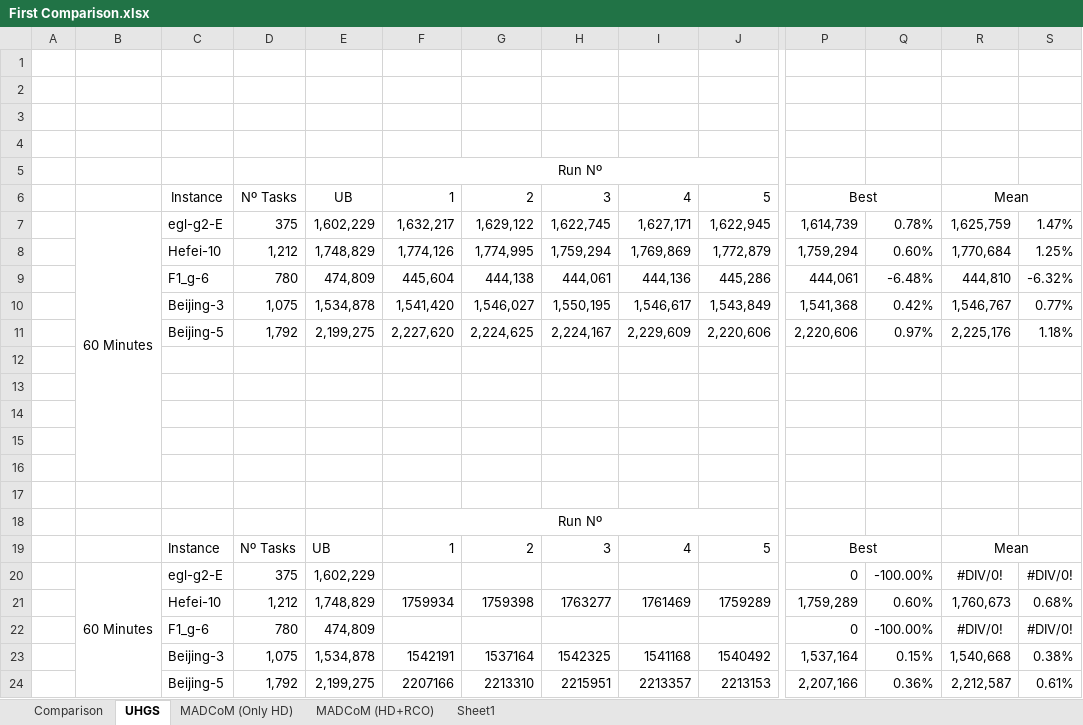
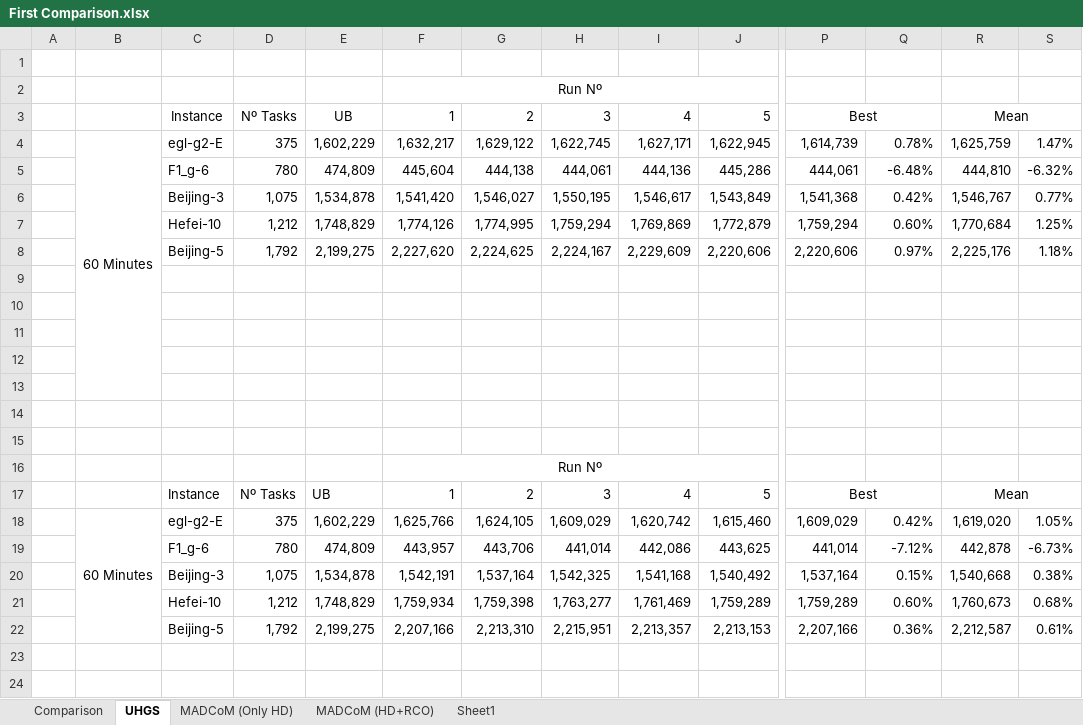
Before and after one commit to BjornIronside/MADCoM, an Excel workbook: Results/Excel Sheets/First Comparison.xlsx, sheet UHGS, drawn as a sheet; only a part is shown, gaps mark what is left out; values as stored, in another font and other column widths than the file's, no borders; removed rows and columns are numbered as before the commit, all else as after; rows hold the shown columns only; the diff names each change by its address in the sheet, - before the commit and + after, or states it on an @@ line.

```diff
--- a/Results/Excel Sheets/First Comparison.xlsx (sheet UHGS)
+++ b/Results/Excel Sheets/First Comparison.xlsx (sheet UHGS)
-row 2: (empty)
-row 3: (empty)
-row 4: (empty)
-B7:B16 merged
+B4:B13 merged
@@ row 8 moved to row 7: Hefei-10 @@
+row 9: (empty)
-row 20:  | 60 Minutes | egl-g2-E | 375 | 1,602,229 |  |  |  |  |  | 0 | -100.00% | #DIV/0! | #DIV/0!
-row 21:  |  | Hefei-10 | 1,212 | 1,748,829 | 1759934 | 1759398 | 1763277 | 1761469 | 1759289 | 1,759,289 | 0.60% | 1,760,673 | 0.68%
-row 22:  |  | F1_g-6 | 780 | 474,809 |  |  |  |  |  | 0 | -100.00% | #DIV/0! | #DIV/0!
+row 18:  | 60 Minutes | egl-g2-E | 375 | 1,602,229 | 1,625,766 | 1,624,105 | 1,609,029 | 1,620,742 | 1,615,460 | 1,609,029 | 0.42% | 1,619,020 | 1.05%
+row 19:  |  | F1_g-6 | 780 | 474,809 | 443,957 | 443,706 | 441,014 | 442,086 | 443,625 | 441,014 | -7.12% | 442,878 | -6.73%
-F20: 1542191
+F20: 1,542,191
-G20: 1537164
+G20: 1,537,164
-H20: 1542325
+H20: 1,542,325
-I20: 1541168
+I20: 1,541,168
-J20: 1540492
+J20: 1,540,492
+row 21:  |  | Hefei-10 | 1,212 | 1,748,829 | 1,759,934 | 1,759,398 | 1,763,277 | 1,761,469 | 1,759,289 | 1,759,289 | 0.60% | 1,760,673 | 0.68%
-F22: 2207166
+F22: 2,207,166
-G22: 2213310
+G22: 2,213,310
-H22: 2215951
+H22: 2,215,951
-I22: 2213357
+I22: 2,213,357
-J22: 2213153
+J22: 2,213,153
```
Also changed, not shown: sheet MADCoM (HD+RCO), sheet Sheet1, sheet Comparison, sheet MADCoM (Only HD), formulas that keep their value, 42 other files.
